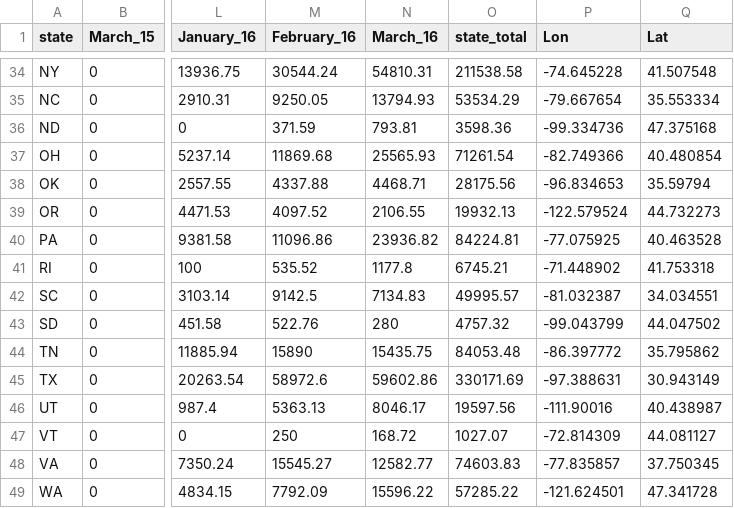
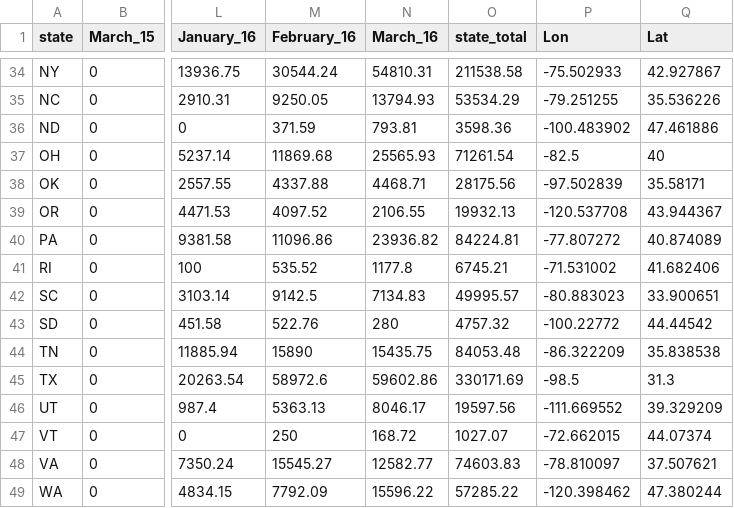
Before and after one commit to geog575-spring2016/campaign-contributions, a CSV file: data/GoodCSVs/DonaldTrump.csv, drawn as a sheet; only a part is shown, gaps mark what is left out; the diff covers the shown part only; the diff names each change by its address in the sheet, - before the commit and + after, or states it on an @@ line.

```diff
--- a/data/GoodCSVs/DonaldTrump.csv
+++ b/data/GoodCSVs/DonaldTrump.csv
-P34 (Lon): -74.645228
+P34 (Lon): -75.502933
-Q34 (Lat): 41.507548
+Q34 (Lat): 42.927867
-P35 (Lon): -79.667654
+P35 (Lon): -79.251255
-Q35 (Lat): 35.553334
+Q35 (Lat): 35.536226
-P36 (Lon): -99.334736
+P36 (Lon): -100.483902
-Q36 (Lat): 47.375168
+Q36 (Lat): 47.461886
-P37 (Lon): -82.749366
+P37 (Lon): -82.5
-Q37 (Lat): 40.480854
+Q37 (Lat): 40
-P38 (Lon): -96.834653
+P38 (Lon): -97.502839
-Q38 (Lat): 35.59794
+Q38 (Lat): 35.58171
-P39 (Lon): -122.579524
+P39 (Lon): -120.537708
-Q39 (Lat): 44.732273
+Q39 (Lat): 43.944367
-P40 (Lon): -77.075925
+P40 (Lon): -77.807272
-Q40 (Lat): 40.463528
+Q40 (Lat): 40.874089
-P41 (Lon): -71.448902
+P41 (Lon): -71.531002
-Q41 (Lat): 41.753318
+Q41 (Lat): 41.682406
-P42 (Lon): -81.032387
+P42 (Lon): -80.883023
-Q42 (Lat): 34.034551
+Q42 (Lat): 33.900651
-P43 (Lon): -99.043799
+P43 (Lon): -100.22772
-Q43 (Lat): 44.047502
+Q43 (Lat): 44.44542
-P44 (Lon): -86.397772
+P44 (Lon): -86.322209
-Q44 (Lat): 35.795862
+Q44 (Lat): 35.838538
-P45 (Lon): -97.388631
+P45 (Lon): -98.5
-Q45 (Lat): 30.943149
+Q45 (Lat): 31.3
-P46 (Lon): -111.90016
+P46 (Lon): -111.669552
-Q46 (Lat): 40.438987
+Q46 (Lat): 39.329209
-P47 (Lon): -72.814309
+P47 (Lon): -72.662015
-Q47 (Lat): 44.081127
+Q47 (Lat): 44.07374
-P48 (Lon): -77.835857
+P48 (Lon): -78.810097
-Q48 (Lat): 37.750345
+Q48 (Lat): 37.507621
-P49 (Lon): -121.624501
+P49 (Lon): -120.398462
-Q49 (Lat): 47.341728
+Q49 (Lat): 47.380244
```
Also changed, not shown: 70 edited cells elsewhere in this file, data/GoodCSVs/GeorgePataki.csv, data/GoodCSVs/HillaryClinton.csv, 20 other files.
